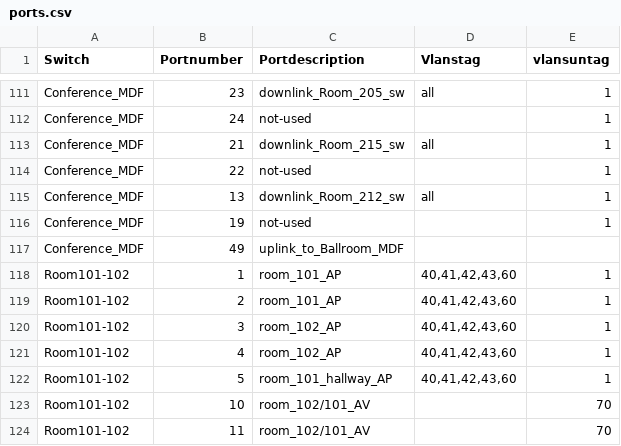
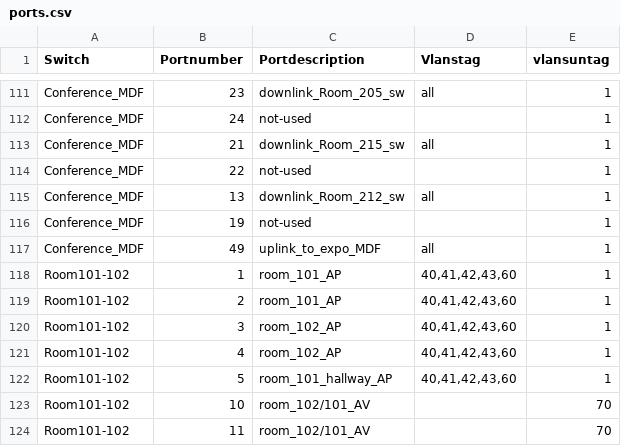
Before and after one commit to jaymzh/SCALE_network_public, a CSV file: SCALE15x/wired/ports.csv, drawn as a sheet; only a part is shown, gaps mark what is left out.

```diff
--- a/SCALE15x/wired/ports.csv
+++ b/SCALE15x/wired/ports.csv
@@ -116,3 +116,3 @@ Conference_MDF,13,downlink_Room_212_sw,all,1
 Conference_MDF,19,not-used,,1
-Conference_MDF,49,uplink_to_Ballroom_MDF,,
+Conference_MDF,49,uplink_to_expo_MDF,all,1
 Room101-102,1,room_101_AP,"40,41,42,43,60",1
```
Also changed, not shown: SCALE15x/wireless/APs.csv, 2 other files.
